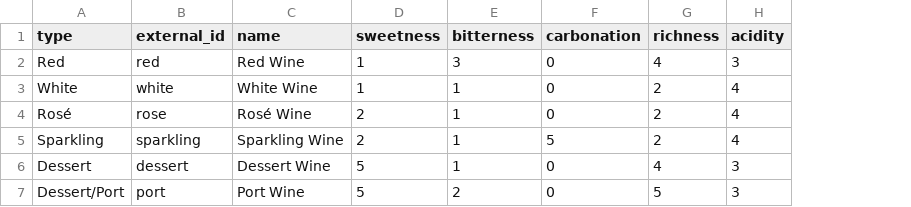
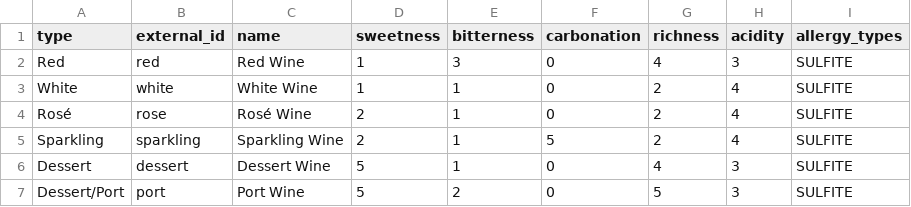
Before and after one commit to chaiminwoo0223/Symphonia-Server, a CSV file: src/main/resources/import/rules/wine-type.csv, drawn as a sheet; the diff names each change by its address in the sheet, - before the commit and + after, or states it on an @@ line.

Commit message:
[#241] fix: 참석자 알레르기와 겹치는 술의 추천 제외 * fix: drink.allergy_types 컬럼을 추가하고 시드 술과 와인, 두부김치의 알레르기를 채우는 V37 마이그레이션 추가 * fix: 와인은 wine-type.csv, 맥주는 beer-allergy.csv로 알레르기를 적재 * fix: CatalogResult에 음료 알레르기를 담고 카탈로그 캐시 키를 catalog:v2로 변경 * fix: Pairing.recommend가 알레르기와 겹치는 술을 제외하고 응답에 drinkAllergyTypes 추가 * fix: ALLERGY_EXCLUDED 추천 사유 문구를 확인된 성분 기준으로 수정

```diff
--- a/src/main/resources/import/rules/wine-type.csv
+++ b/src/main/resources/import/rules/wine-type.csv
+column I (allergy_types), rows 2-7: all SULFITE
```
Also changed, not shown: 37 other files.
